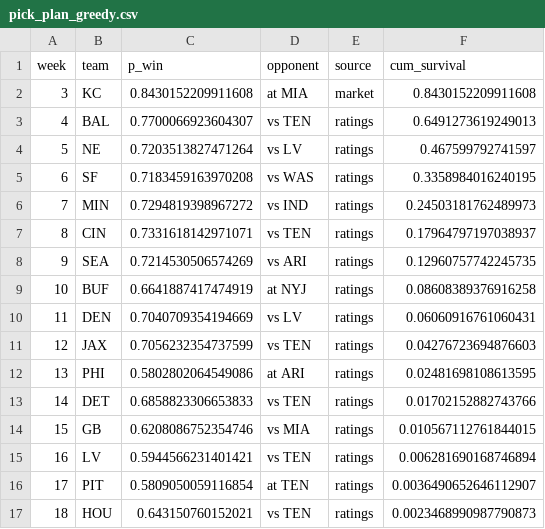
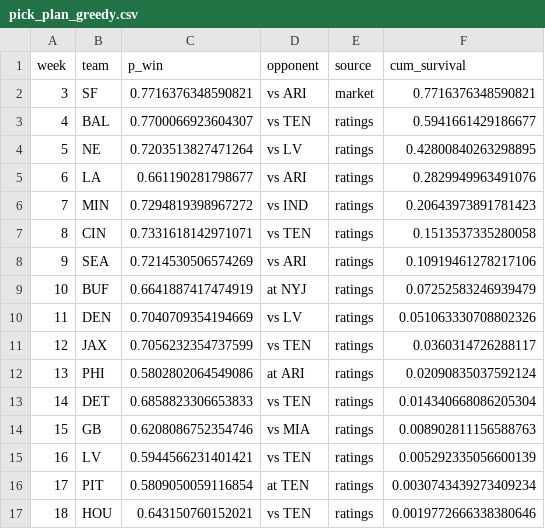
Before and after one commit to baasit-F/NFLSurvivorXML, a CSV file: outputs/pick_plan_greedy.csv, drawn as a sheet.

```diff
--- a/outputs/pick_plan_greedy.csv
+++ b/outputs/pick_plan_greedy.csv
@@ -1,17 +1,17 @@
 week,team,p_win,opponent,source,cum_survival
-3,KC,0.8430152209911608,at MIA,market,0.8430152209911608
-4,BAL,0.7700066923604307,vs TEN,ratings,0.6491273619249013
-5,NE,0.7203513827471264,vs LV,ratings,0.467599792741597
-6,SF,0.7183459163970208,vs WAS,ratings,0.3358984016240195
-7,MIN,0.7294819398967272,vs IND,ratings,0.24503181762489973
-8,CIN,0.7331618142971071,vs TEN,ratings,0.17964797197038937
-9,SEA,0.7214530506574269,vs ARI,ratings,0.12960757742245735
-10,BUF,0.6641887417474919,at NYJ,ratings,0.08608389376916258
-11,DEN,0.7040709354194669,vs LV,ratings,0.06060916761060431
-12,JAX,0.7056232354737599,vs TEN,ratings,0.04276723694876603
-13,PHI,0.5802802064549086,at ARI,ratings,0.02481698108613595
-14,DET,0.6858823306653833,vs TEN,ratings,0.01702152882743766
-15,GB,0.6208086752354746,vs MIA,ratings,0.010567112761844015
-16,LV,0.5944566231401421,vs TEN,ratings,0.006281690168746894
-17,PIT,0.5809050059116854,at TEN,ratings,0.0036490652646112907
-18,HOU,0.643150760152021,vs TEN,ratings,0.0023468990987790873
+3,SF,0.7716376348590821,vs ARI,market,0.7716376348590821
+4,BAL,0.7700066923604307,vs TEN,ratings,0.5941661429186677
+5,NE,0.7203513827471264,vs LV,ratings,0.42800840263298895
+6,LA,0.661190281798677,vs ARI,ratings,0.2829949963491076
+7,MIN,0.7294819398967272,vs IND,ratings,0.20643973891781423
+8,CIN,0.7331618142971071,vs TEN,ratings,0.1513537335280058
+9,SEA,0.7214530506574269,vs ARI,ratings,0.10919461278217106
+10,BUF,0.6641887417474919,at NYJ,ratings,0.07252583246939479
+11,DEN,0.7040709354194669,vs LV,ratings,0.051063330708802326
+12,JAX,0.7056232354737599,vs TEN,ratings,0.0360314726288117
+13,PHI,0.5802802064549086,at ARI,ratings,0.02090835037592124
+14,DET,0.6858823306653833,vs TEN,ratings,0.014340668086205304
+15,GB,0.6208086752354746,vs MIA,ratings,0.008902811156588763
+16,LV,0.5944566231401421,vs TEN,ratings,0.005292335056600139
+17,PIT,0.5809050059116854,at TEN,ratings,0.0030743439273409234
+18,HOU,0.643150760152021,vs TEN,ratings,0.0019772666338380646
```
Also changed, not shown: outputs/pick_plan.csv, outputs/recommendations.csv, 5 other files.
